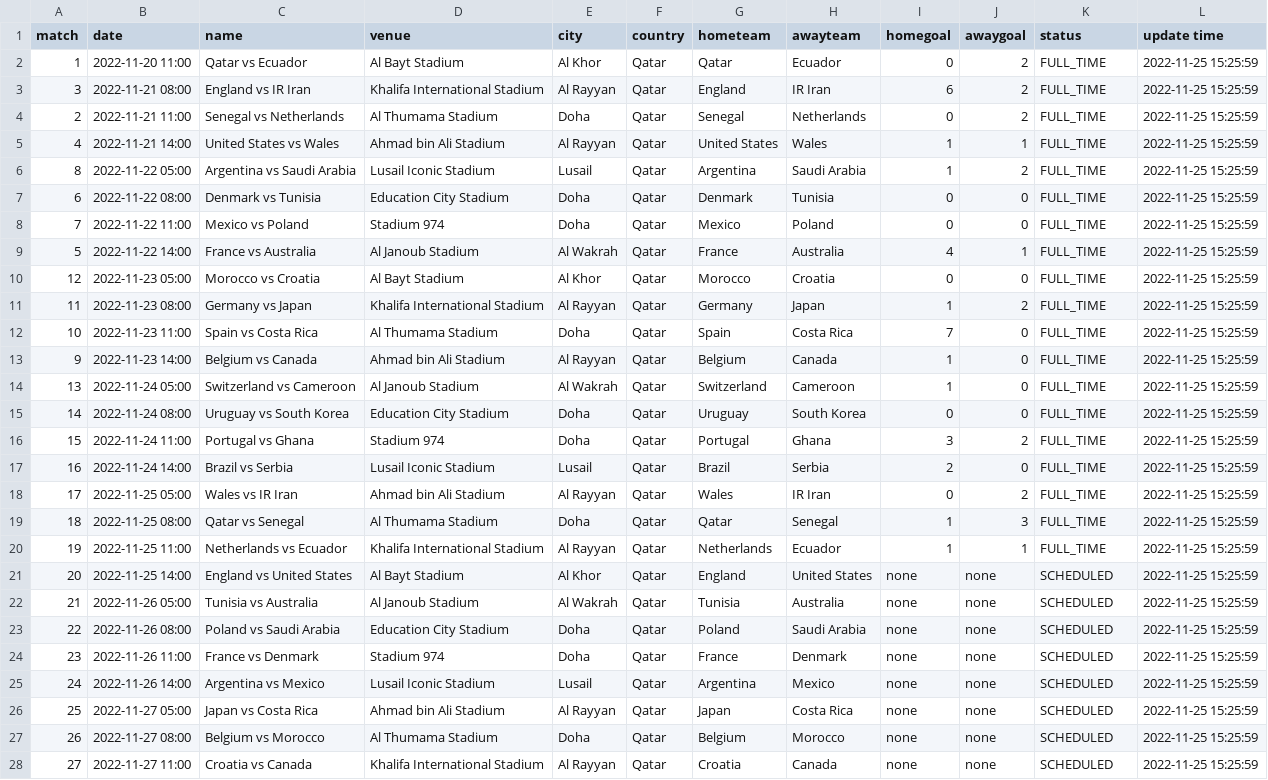
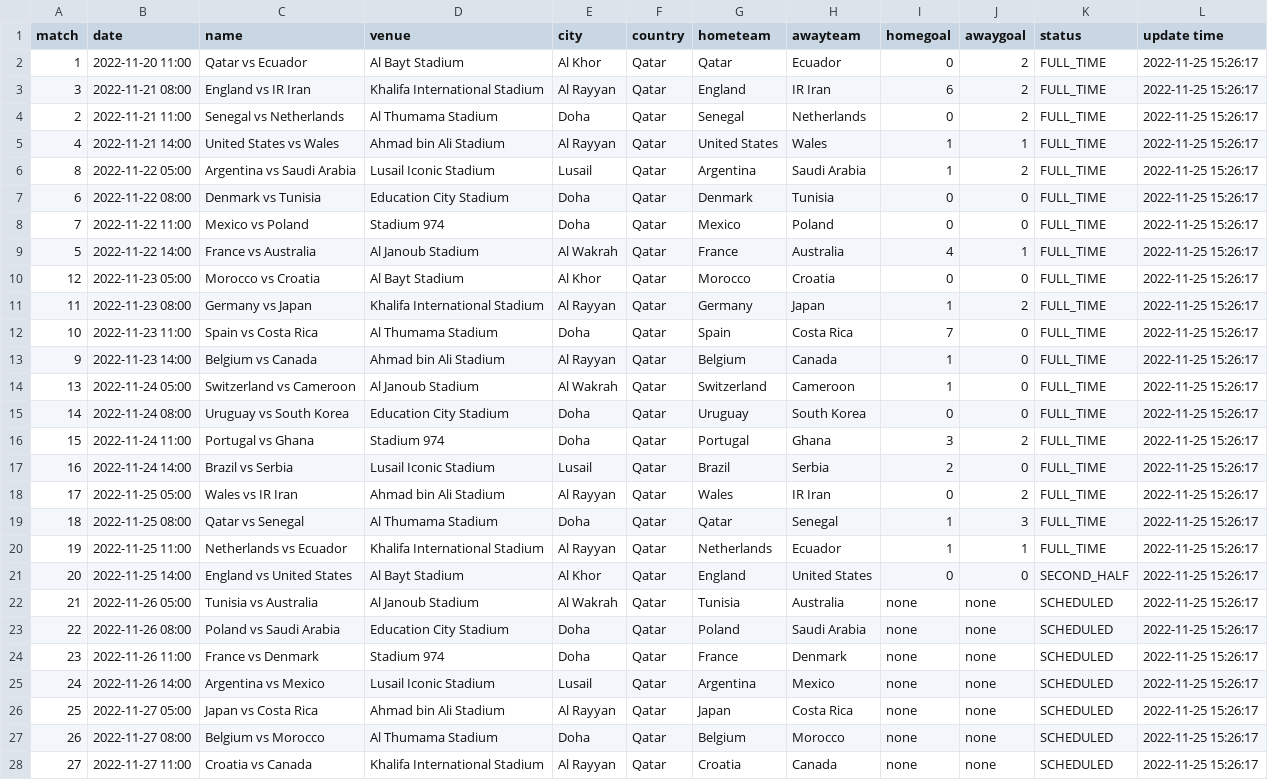
Before and after one commit to excel4soccer/FIFA2022_WC, a CSV file: fifa2022_fixture.csv, drawn as a sheet; only a part is shown; the diff covers the shown part only; the diff names each change by its address in the sheet, - before the commit and + after, or states it on an @@ line.

Commit message:
commit 2022-11-25 15:26:17

```diff
--- a/fifa2022_fixture.csv
+++ b/fifa2022_fixture.csv
-L2:L28 (update time): 2022-11-25 15:25:59
+L2:L28 (update time): 2022-11-25 15:26:17
-I21 (homegoal): none
+I21 (homegoal): 0
-J21 (awaygoal): none
+J21 (awaygoal): 0
-K21 (status): SCHEDULED
+K21 (status): SECOND_HALF
```
Also changed, not shown: 37 edited cells elsewhere in this file.
